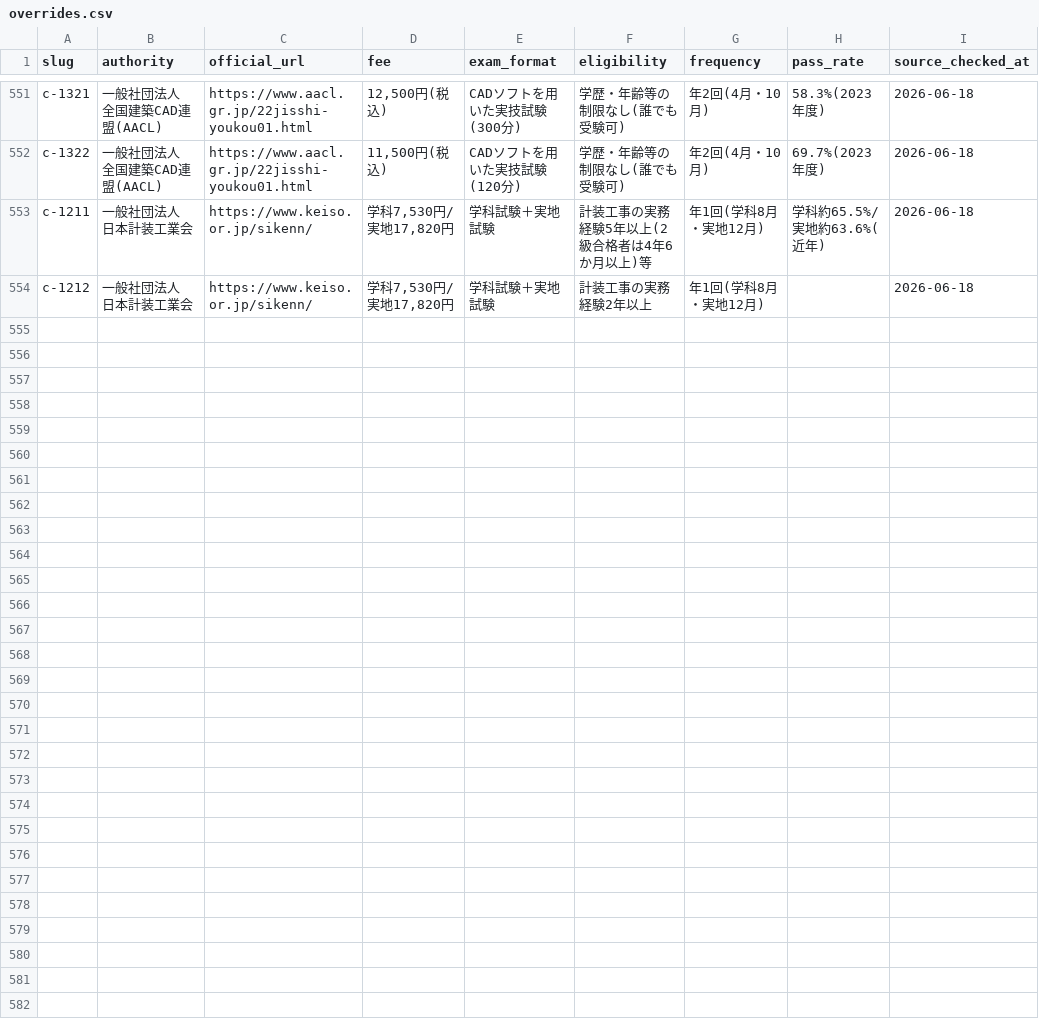
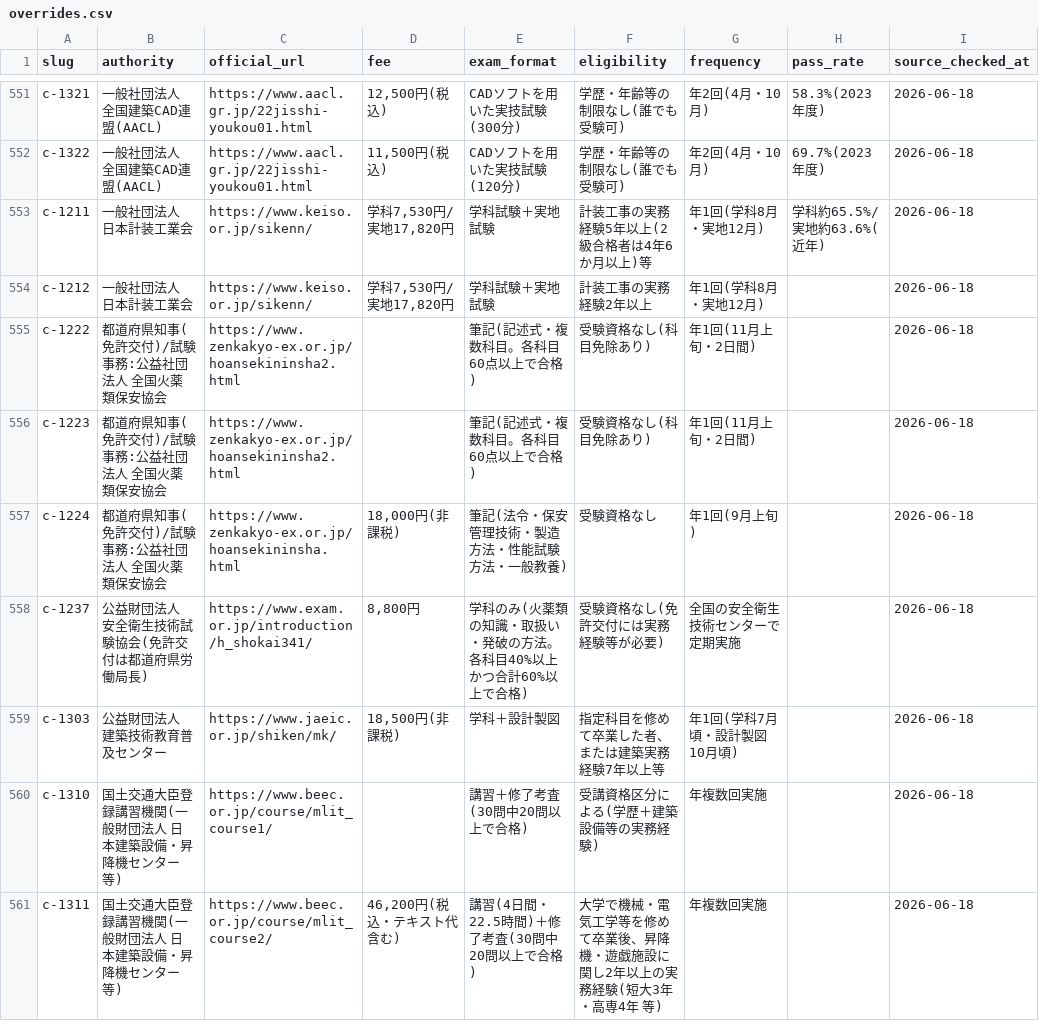
Before and after one commit to takkenshiken2026-sudo/shikaku-master, a CSV file: data/overrides.csv, drawn as a sheet; only a part is shown, gaps mark what is left out; the diff covers the shown part only.

```diff
--- a/data/overrides.csv
+++ b/data/overrides.csv
@@ -554 +554,8 @@ c-1211,一般社団法人 日本計装工業会,https://www.keiso.or.jp/sikenn/,
 c-1212,一般社団法人 日本計装工業会,https://www.keiso.or.jp/sikenn/,"学科7,530円/実地17,820円",学科試験＋実地試験,計装工事の実務経験2年以上,年1回(学科8月・実地12月),,2026-06-18
+c-1222,都道府県知事(免許交付)/試験事務:公益社団法人 全国火薬類保安協会,https://www.zenkakyo-ex.or.jp/hoansekininsha2.html,,筆記(記述式・複数科目。各科目60点以上で合格),受験資格なし(科目免除あり),年1回(11月上旬・2日間),,2026-06-18
+c-1223,都道府県知事(免許交付)/試験事務:公益社団法人 全国火薬類保安協会,https://www.zenkakyo-ex.or.jp/hoansekininsha2.html,,筆記(記述式・複数科目。各科目60点以上で合格),受験資格なし(科目免除あり),年1回(11月上旬・2日間),,2026-06-18
+c-1224,都道府県知事(免許交付)/試験事務:公益社団法人 全国火薬類保安協会,https://www.zenkakyo-ex.or.jp/hoansekininsha.html,"18,000円(非課税)",筆記(法令・保安管理技術・製造方法・性能試験方法・一般教養),受験資格なし,年1回(9月上旬),,2026-06-18
+c-1237,公益財団法人 安全衛生技術試験協会(免許交付は都道府県労働局長),https://www.exam.or.jp/introduction/h_shokai341/,"8,800円",学科のみ(火薬類の知識・取扱い・発破の方法。各科目40%以上かつ合計60%以上で合格),受験資格なし(免許交付には実務経験等が必要),全国の安全衛生技術センターで定期実施,,2026-06-18
+c-1303,公益財団法人 建築技術教育普及センター,https://www.jaeic.or.jp/shiken/mk/,"18,500円(非課税)",学科＋設計製図,指定科目を修めて卒業した者、または建築実務経験7年以上等,年1回(学科7月頃・設計製図10月頃),,2026-06-18
+c-1310,国土交通大臣登録講習機関(一般財団法人 日本建築設備・昇降機センター 等),https://www.beec.or.jp/course/mlit_course1/,,講習＋修了考査(30問中20問以上で合格),受講資格区分による(学歴＋建築設備等の実務経験),年複数回実施,,2026-06-18
+c-1311,国土交通大臣登録講習機関(一般財団法人 日本建築設備・昇降機センター 等),https://www.beec.or.jp/course/mlit_course2/,"46,200円(税込・テキスト代含む)",講習(4日間・22.5時間)＋修了考査(30問中20問以上で合格),大学で機械・電気工学等を修めて卒業後、昇降機・遊戯施設に関し2年以上の実務経験(短大3年・高専4年 等),年複数回実施,,2026-06-18
```
Also changed, not shown: 7 added rows elsewhere in this file, data/certifications.csv, 22 other files.
